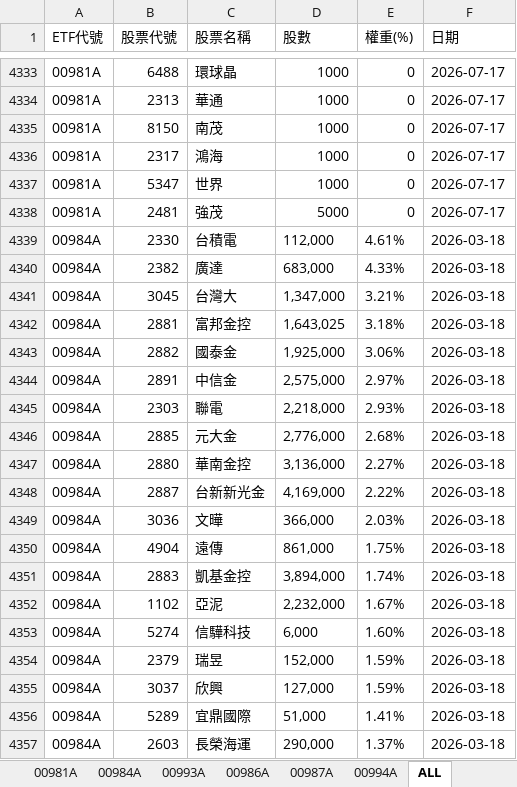
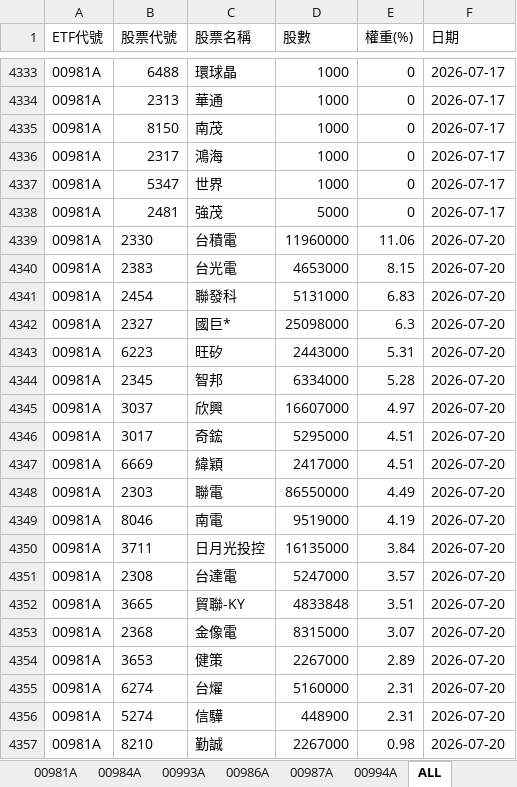
Before and after one commit to Terry-usdc/etf-auto-update, an Excel workbook: etf_holdings.xlsx, sheet ALL, drawn as a sheet; only a part is shown, gaps mark what is left out; the shorter side is filled out with more unchanged rows; values as stored, in another font and other column widths than the file's, no borders; the diff covers the shown part only; the diff names each change by its address in the sheet, - before the commit and + after, or states it on an @@ line.

```diff
--- a/etf_holdings.xlsx (sheet ALL)
+++ b/etf_holdings.xlsx (sheet ALL)
+row 4339: 00981A | 2330 | 台積電 | 11960000 | 11.06 | 2026-07-20
+row 4340: 00981A | 2383 | 台光電 | 4653000 | 8.15 | 2026-07-20
+row 4341: 00981A | 2454 | 聯發科 | 5131000 | 6.83 | 2026-07-20
+row 4342: 00981A | 2327 | 國巨* | 25098000 | 6.3 | 2026-07-20
+row 4343: 00981A | 6223 | 旺矽 | 2443000 | 5.31 | 2026-07-20
+row 4344: 00981A | 2345 | 智邦 | 6334000 | 5.28 | 2026-07-20
+row 4345: 00981A | 3037 | 欣興 | 16607000 | 4.97 | 2026-07-20
+row 4346: 00981A | 3017 | 奇鋐 | 5295000 | 4.51 | 2026-07-20
+row 4347: 00981A | 6669 | 緯穎 | 2417000 | 4.51 | 2026-07-20
+row 4348: 00981A | 2303 | 聯電 | 86550000 | 4.49 | 2026-07-20
+row 4349: 00981A | 8046 | 南電 | 9519000 | 4.19 | 2026-07-20
+row 4350: 00981A | 3711 | 日月光投控 | 16135000 | 3.84 | 2026-07-20
+row 4351: 00981A | 2308 | 台達電 | 5247000 | 3.57 | 2026-07-20
+row 4352: 00981A | 3665 | 貿聯-KY | 4833848 | 3.51 | 2026-07-20
+row 4353: 00981A | 2368 | 金像電 | 8315000 | 3.07 | 2026-07-20
+row 4354: 00981A | 3653 | 健策 | 2267000 | 2.89 | 2026-07-20
+row 4355: 00981A | 6274 | 台燿 | 5160000 | 2.31 | 2026-07-20
+row 4356: 00981A | 5274 | 信驊 | 448900 | 2.31 | 2026-07-20
+row 4357: 00981A | 8210 | 勤誠 | 2267000 | 0.98 | 2026-07-20
```
Also changed, not shown: 126 added rows elsewhere in this sheet, sheet 00981A, sheet 00994A, sheet 00986A, sheet 00987A.
